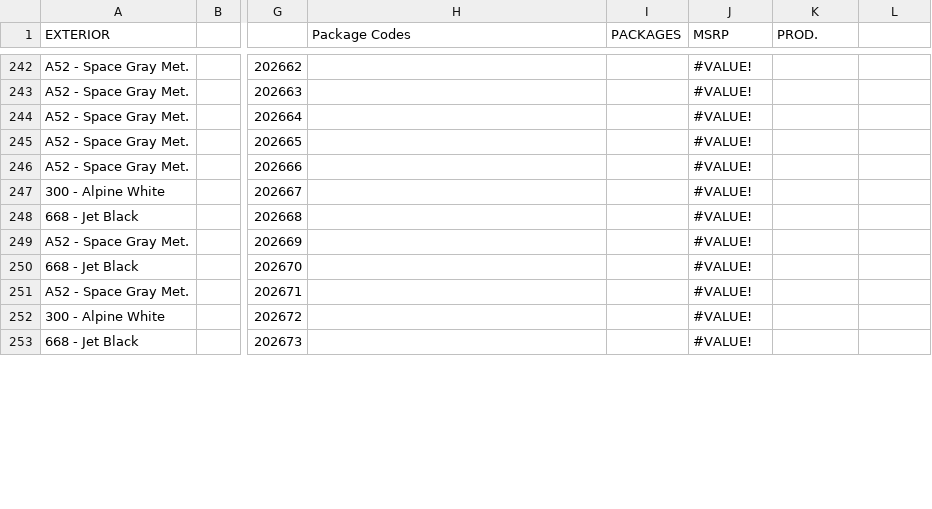
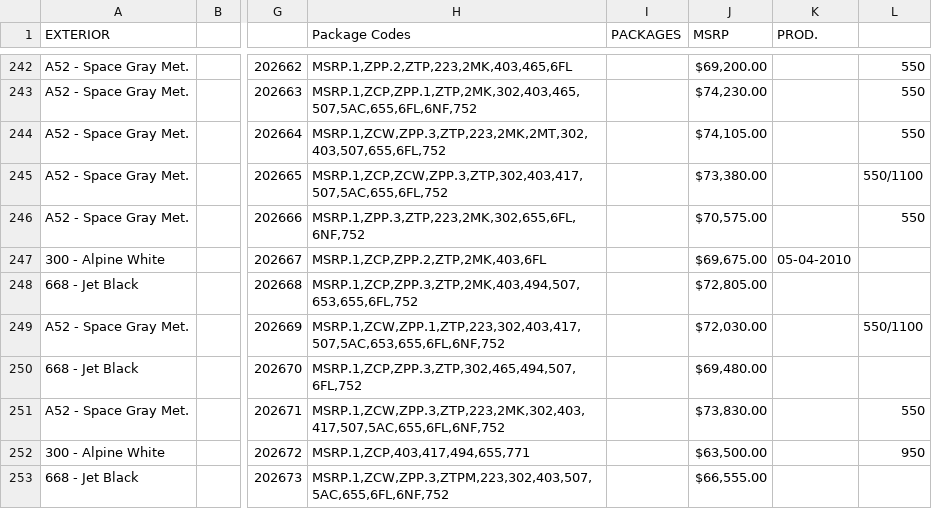
Before and after one commit to Sman19/2011-E90-M3-Configurator, a CSV file: 2011 E90 M3.csv, drawn as a sheet; only a part is shown, gaps mark what is left out; the diff covers the shown part only; the diff names each change by its address in the sheet, - before the commit and + after, or states it on an @@ line.

```diff
--- a/2011 E90 M3.csv
+++ b/2011 E90 M3.csv
-H242 (Package Codes): (empty)
+H242 (Package Codes): MSRP.1,ZPP.2,ZTP,223,2MK,403,465,6FL
-J242 (MSRP): #VALUE!
+J242 (MSRP): $69,200.00
-L242:L244: (empty)
+L242:L244: 550
-H243 (Package Codes): (empty)
+H243 (Package Codes): MSRP.1,ZCP,ZPP.1,ZTP,2MK,302,403,465,507,5AC,655,6FL,6NF,752
-J243 (MSRP): #VALUE!
+J243 (MSRP): $74,230.00
-H244 (Package Codes): (empty)
+H244 (Package Codes): MSRP.1,ZCW,ZPP.3,ZTP,223,2MK,2MT,302,403,507,655,6FL,752
-J244 (MSRP): #VALUE!
+J244 (MSRP): $74,105.00
-H245 (Package Codes): (empty)
+H245 (Package Codes): MSRP.1,ZCP,ZCW,ZPP.3,ZTP,302,403,417,507,5AC,655,6FL,752
-J245 (MSRP): #VALUE!
+J245 (MSRP): $73,380.00
-L245: (empty)
+L245: 550/1100
-H246 (Package Codes): (empty)
+H246 (Package Codes): MSRP.1,ZPP.3,ZTP,223,2MK,302,655,6FL,6NF,752
-J246 (MSRP): #VALUE!
+J246 (MSRP): $70,575.00
-L246: (empty)
+L246: 550
-H247 (Package Codes): (empty)
+H247 (Package Codes): MSRP.1,ZCP,ZPP.2,ZTP,2MK,403,6FL
-J247 (MSRP): #VALUE!
+J247 (MSRP): $69,675.00
-K247 (PROD.): (empty)
+K247 (PROD.): 05-04-2010
-H248 (Package Codes): (empty)
+H248 (Package Codes): MSRP.1,ZCP,ZPP.3,ZTP,2MK,403,494,507,653,655,6FL,752
-J248 (MSRP): #VALUE!
+J248 (MSRP): $72,805.00
-H249 (Package Codes): (empty)
+H249 (Package Codes): MSRP.1,ZCW,ZPP.1,ZTP,223,302,403,417,507,5AC,653,655,6FL,6NF,752
-J249 (MSRP): #VALUE!
+J249 (MSRP): $72,030.00
-L249: (empty)
+L249: 550/1100
-H250 (Package Codes): (empty)
+H250 (Package Codes): MSRP.1,ZCP,ZPP.3,ZTP,302,465,494,507,6FL,752
-J250 (MSRP): #VALUE!
+J250 (MSRP): $69,480.00
-H251 (Package Codes): (empty)
+H251 (Package Codes): MSRP.1,ZCW,ZPP.3,ZTP,223,2MK,302,403,417,507,5AC,655,6FL,6NF,752
-J251 (MSRP): #VALUE!
+J251 (MSRP): $73,830.00
-L251: (empty)
+L251: 550
-H252 (Package Codes): (empty)
+H252 (Package Codes): MSRP.1,ZCP,403,417,494,655,771
-J252 (MSRP): #VALUE!
+J252 (MSRP): $63,500.00
-L252: (empty)
+L252: 950
-H253 (Package Codes): (empty)
+H253 (Package Codes): MSRP.1,ZCW,ZPP.3,ZTPM,223,302,403,507,5AC,655,6FL,6NF,752
-J253 (MSRP): #VALUE!
+J253 (MSRP): $66,555.00
```
Also changed, not shown: 111 edited cells elsewhere in this file.
